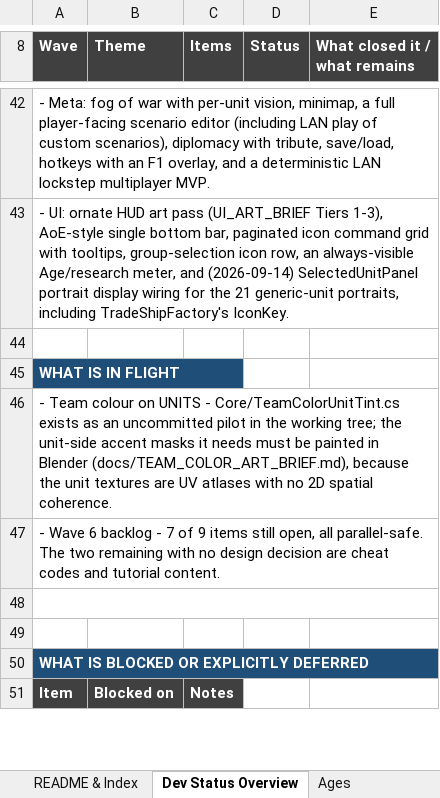
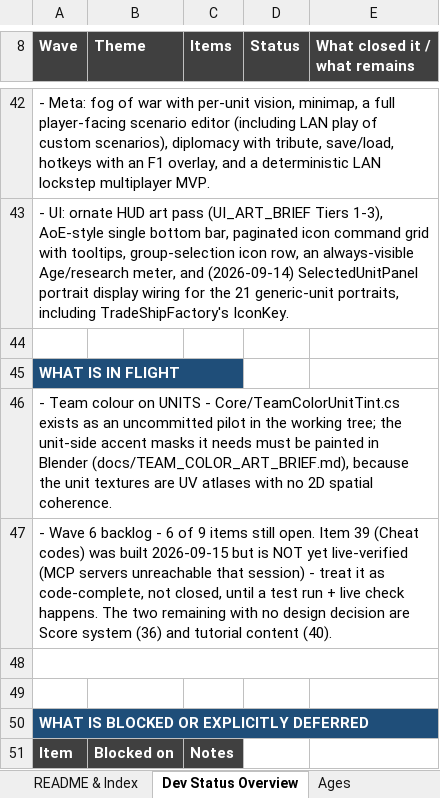
Before and after one commit to bhoomisanghavi10-bit/unity-rts, an Excel workbook: docs/KingdomsOfBharat_Master_Reference.xlsx, sheet Dev Status Overview, drawn as a sheet; only a part is shown, gaps mark what is left out; values as stored, in another font and other column widths than the file's, no borders; the diff covers the shown part only; the diff names each change by its address in the sheet, - before the commit and + after, or states it on an @@ line.

```diff
--- a/docs/KingdomsOfBharat_Master_Reference.xlsx (sheet Dev Status Overview)
+++ b/docs/KingdomsOfBharat_Master_Reference.xlsx (sheet Dev Status Overview)
-A47 (Wave): …backlog - 7 of 9 items still open, all parallel-safe. The two remaining with no design decision are cheat codes and tutorial content.
+A47 (Wave): …backlog - 6 of 9 items still open. Item 39 (Cheat codes) was built 2026-09-15 but is NOT yet live-verified (MCP servers unreachable that session) - treat it as code-complete, not closed, until a test run + live check happens. The two remaining with no design decision are Score system (36) and tutorial content (40).
```
Also changed, not shown: 1 edited cell elsewhere in this sheet, sheet Implementation Waves 0-6, 11 other files.
